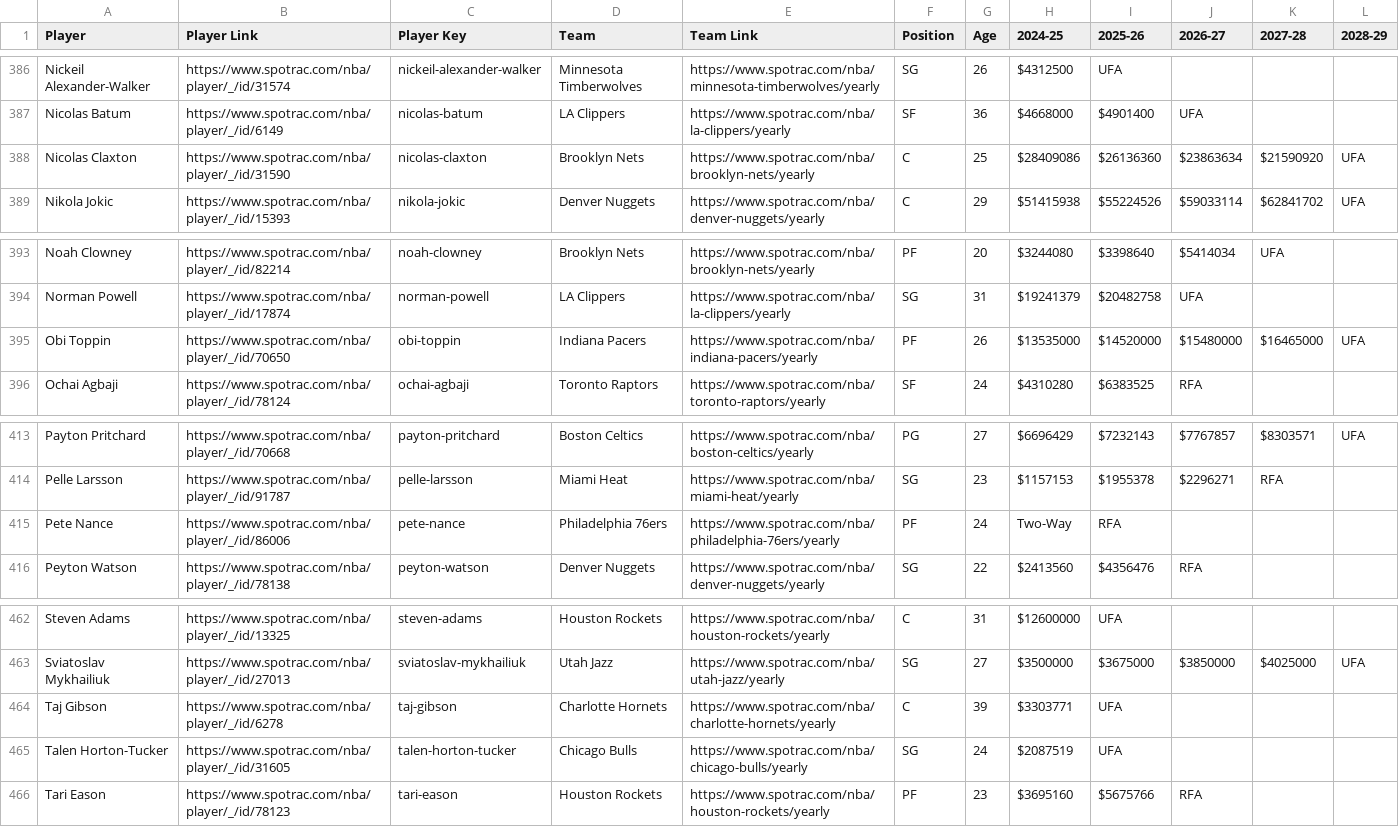
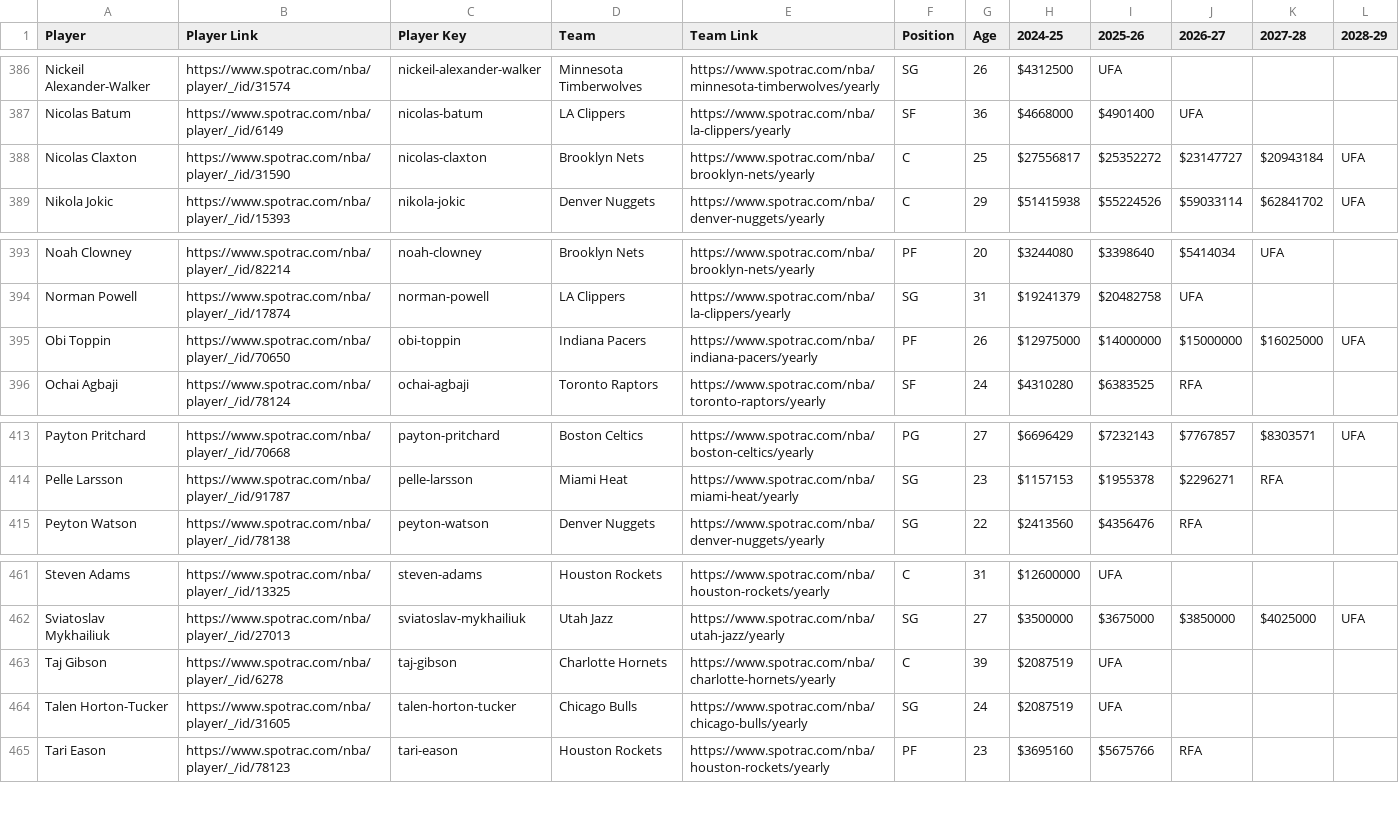
Before and after one commit to b-harr/dmcb, a CSV file: data/spotrac_contracts.csv, drawn as a sheet; only a part is shown, gaps mark what is left out.

Commit message:
Update contracts
Pete Nance (PF)
Jan 07, 2025 - Waived by Philadelphia (PHI)

Nicolas Claxton, Obi Toppin, and Taj Gibson dollar adjustments

```diff
--- a/data/spotrac_contracts.csv
+++ b/data/spotrac_contracts.csv
@@ -387,3 +387,3 @@ Nickeil Alexander-Walker,https://www.spotrac.com/nba/player/_/id/31574,nickeil-a
 Nicolas Batum,https://www.spotrac.com/nba/player/_/id/6149,nicolas-batum,LA Clippers,https://www.spotrac.com/nba/la-clippers/yearly,SF,36,$4668000,$4901400,UFA,,
-Nicolas Claxton,https://www.spotrac.com/nba/player/_/id/31590,nicolas-claxton,Brooklyn Nets,https://www.spotrac.com/nba/brooklyn-nets/yearly,C,25,$28409086,$26136360,$23863634,$21590920,UFA
+Nicolas Claxton,https://www.spotrac.com/nba/player/_/id/31590,nicolas-claxton,Brooklyn Nets,https://www.spotrac.com/nba/brooklyn-nets/yearly,C,25,$27556817,$25352272,$23147727,$20943184,UFA
 Nikola Jokic,https://www.spotrac.com/nba/player/_/id/15393,nikola-jokic,Denver Nuggets,https://www.spotrac.com/nba/denver-nuggets/yearly,C,29,$51415938,$55224526,$59033114,$62841702,UFA
@@ -394,3 +394,3 @@ Noah Clowney,https://www.spotrac.com/nba/player/_/id/82214,noah-clowney,Brooklyn
 Norman Powell,https://www.spotrac.com/nba/player/_/id/17874,norman-powell,LA Clippers,https://www.spotrac.com/nba/la-clippers/yearly,SG,31,$19241379,$20482758,UFA,,
-Obi Toppin,https://www.spotrac.com/nba/player/_/id/70650,obi-toppin,Indiana Pacers,https://www.spotrac.com/nba/indiana-pacers/yearly,PF,26,$13535000,$14520000,$15480000,$16465000,UFA
+Obi Toppin,https://www.spotrac.com/nba/player/_/id/70650,obi-toppin,Indiana Pacers,https://www.spotrac.com/nba/indiana-pacers/yearly,PF,26,$12975000,$14000000,$15000000,$16025000,UFA
 Ochai Agbaji,https://www.spotrac.com/nba/player/_/id/78124,ochai-agbaji,Toronto Raptors,https://www.spotrac.com/nba/toronto-raptors/yearly,SF,24,$4310280,$6383525,RFA,,
@@ -414,3 +414,2 @@ Payton Pritchard,https://www.spotrac.com/nba/player/_/id/70668,payton-pritchard,
 Pelle Larsson,https://www.spotrac.com/nba/player/_/id/91787,pelle-larsson,Miami Heat,https://www.spotrac.com/nba/miami-heat/yearly,SG,23,$1157153,$1955378,$2296271,RFA,
-Pete Nance,https://www.spotrac.com/nba/player/_/id/86006,pete-nance,Philadelphia 76ers,https://www.spotrac.com/nba/philadelphia-76ers/yearly,PF,24,Two-Way,RFA,,,
 Peyton Watson,https://www.spotrac.com/nba/player/_/id/78138,peyton-watson,Denver Nuggets,https://www.spotrac.com/nba/denver-nuggets/yearly,SG,22,$2413560,$4356476,RFA,,
@@ -463,3 +462,3 @@ Steven Adams,https://www.spotrac.com/nba/player/_/id/13325,steven-adams,Houston
 Sviatoslav Mykhailiuk,https://www.spotrac.com/nba/player/_/id/27013,sviatoslav-mykhailiuk,Utah Jazz,https://www.spotrac.com/nba/utah-jazz/yearly,SG,27,$3500000,$3675000,$3850000,$4025000,UFA
-Taj Gibson,https://www.spotrac.com/nba/player/_/id/6278,taj-gibson,Charlotte Hornets,https://www.spotrac.com/nba/charlotte-hornets/yearly,C,39,$3303771,UFA,,,
+Taj Gibson,https://www.spotrac.com/nba/player/_/id/6278,taj-gibson,Charlotte Hornets,https://www.spotrac.com/nba/charlotte-hornets/yearly,C,39,$2087519,UFA,,,
 Talen Horton-Tucker,https://www.spotrac.com/nba/player/_/id/31605,talen-horton-tucker,Chicago Bulls,https://www.spotrac.com/nba/chicago-bulls/yearly,SG,24,$2087519,UFA,,,
```
